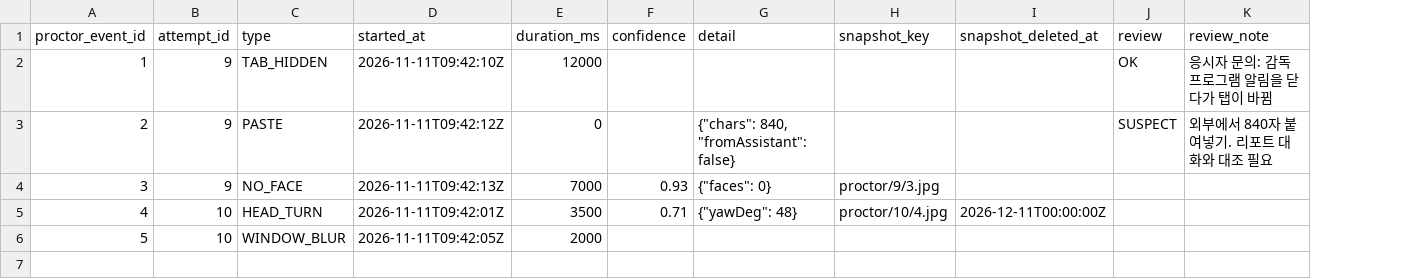
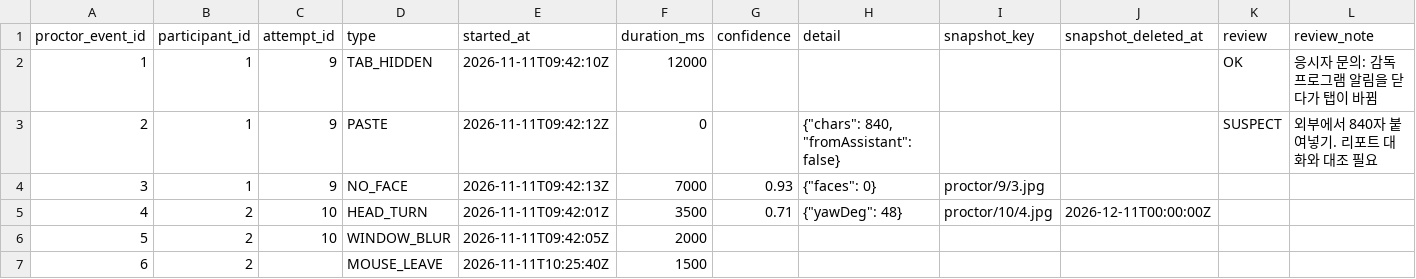
Before and after one commit to KosAmigo/pAIr-back, a CSV file: docs/erd/sample/csv/proctor_events.csv, drawn as a sheet; only a part is shown; rows hold the shown columns only; the diff names each change by its address in the sheet, - before the commit and + after, or states it on an @@ line.

Commit message:
feat: ERD에 상태 값 제한, 대상자 단위 감독 이벤트, 크레딧 환불 반영
- attempts: status 값 목록(SOLVING/FOLLOWUP/SCORING/DONE/ERROR)과 기본값,
  auto_submitted(실전 종료 자동 제출), 상태와 제출·후속 답변 시각 일치 검사
- attempt_events.type, chat_turns.role, scorings.status, check_results.status 값 목록
- proctor_events: 대상자(participant_id)에 붙이고 attempt_id는 선택.
  응시가 있으면 (응시, 대상자) 복합 FK로 같은 대상자인지 검사
- proctor_event_types 추가(19종, 출처·경고 문구·심각도). 이름은 실전시험_감독_API.md 기준
- credit_ledger: REFUND·ADJUST 사유와 note, UNIQUE(attempt_id) → UNIQUE(attempt_id, reason)
- users.member_status 기본값 PENDING
- 샘플: proctor_events에 participant_id, 과제 목록 화면 이벤트 예시 추가.
  load.sh 응시 적재를 컬럼 이름 지정 방식으로 수정, verify.sql 차단 테스트 13개 추가

PostgreSQL 17(pgvector)에서 적재·정합성 0건·차단 69개·총점 7건 일치 확인.

```diff
--- a/docs/erd/sample/csv/proctor_events.csv
+++ b/docs/erd/sample/csv/proctor_events.csv
+column B (participant_id), rows 2-6: 1 | 1 | 1 | 2 | 2
+row 7: 6 | 2 |  | MOUSE_LEAVE | 2026-11-11T10:25:40Z | 1500
```
Also changed, not shown: 4 other files.
